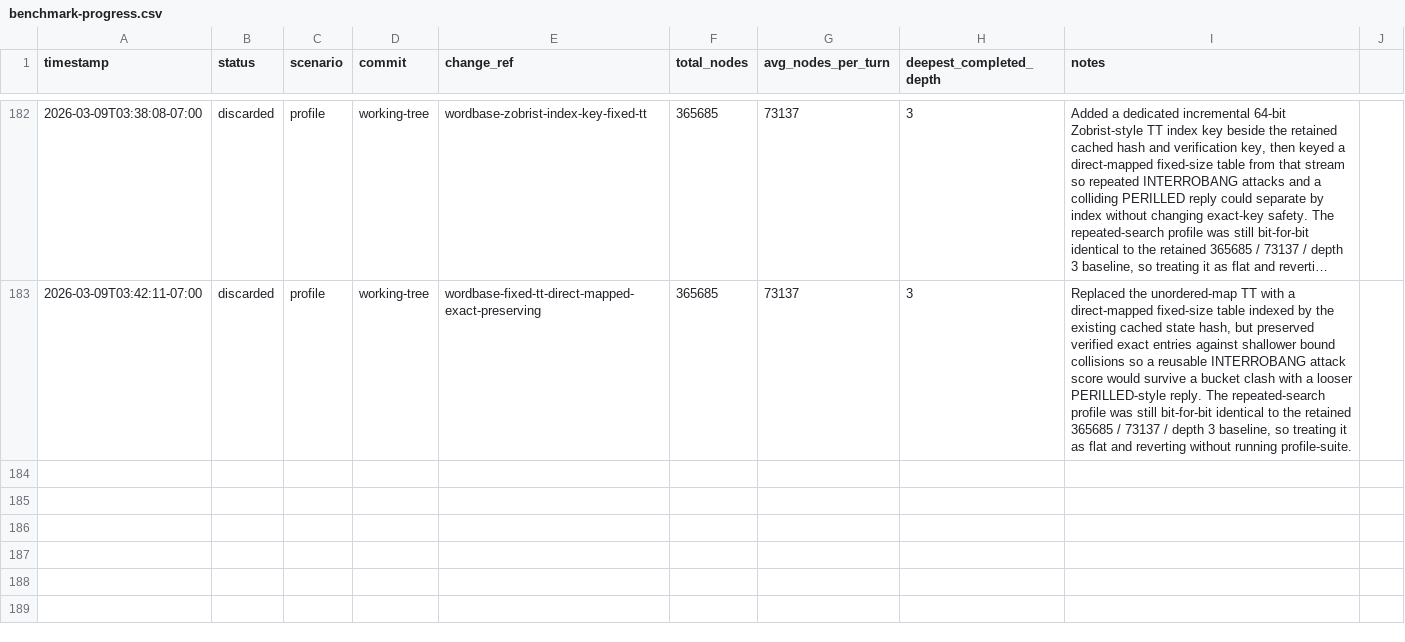
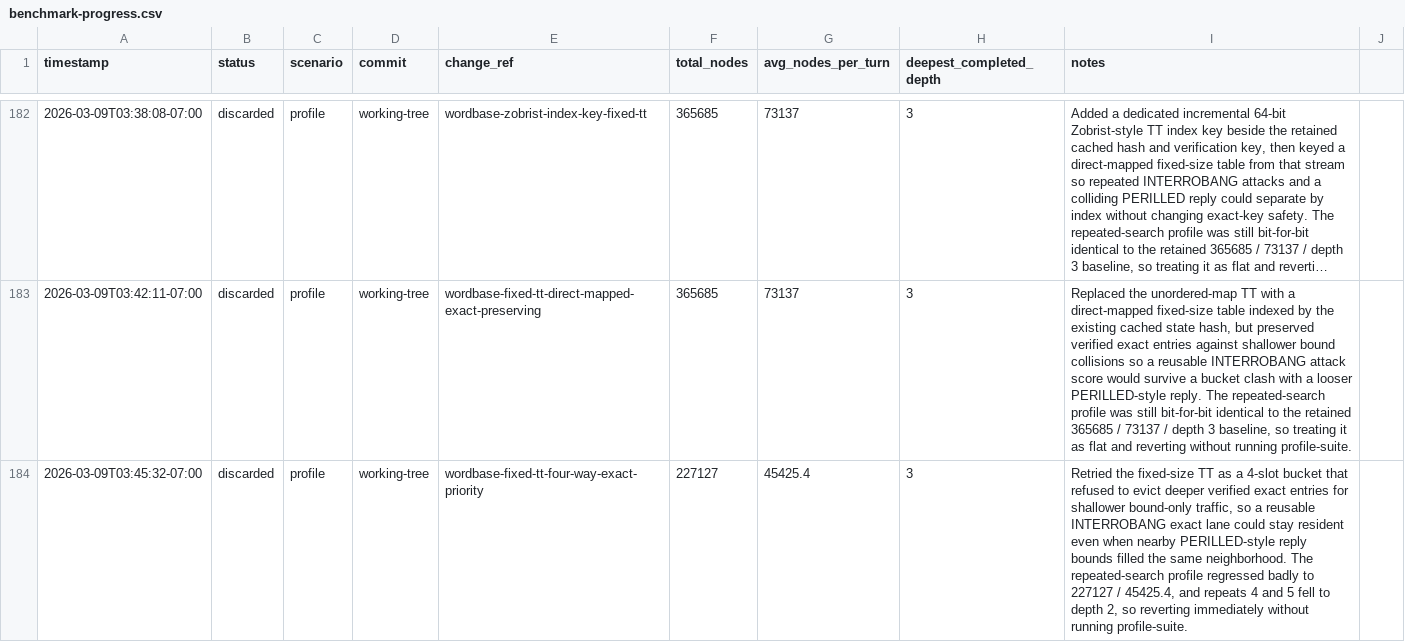
Before and after one commit to scottmsilver/wordbase-player, a CSV file: logs/agent-loop/worker-3/benchmark-progress.csv, drawn as a sheet; only a part is shown, gaps mark what is left out; long unchanged cells end in ….

```diff
--- a/logs/agent-loop/worker-3/benchmark-progress.csv
+++ b/logs/agent-loop/worker-3/benchmark-progress.csv
@@ -183 +183,2 @@ timestamp,status,scenario,commit,change_ref,total_nodes,avg_nodes_per_turn,deepe
 2026-03-09T03:42:11-07:00,discarded,profile,working-tree,wordbase-fixed-tt-direct-mapped-exact-preserving,365685,73137,3,"Replaced the unordered-map TT with a direct-mapped fixed-size table indexed by the existing cached state hash, but preserved verified exact entries against shallower bound collisions so a reusable INTERROBANG attack score would survive a bucket clash with a looser PERILLED-style reply. The repeated-search profile was still bit-for-bit identical to the retained 365685 / 73137 / depth 3 baseline, so treating it as flat and reverting without running profile-suite."
+2026-03-09T03:45:32-07:00,discarded,profile,working-tree,wordbase-fixed-tt-four-way-exact-priority,227127,45425.4,3,"Retried the fixed-size TT as a 4-slot bucket that refused to evict deeper verified exact entries for shallower bound-only traffic, so a reusable INTERROBANG exact lane could stay resident even when nearby PERILLED-style reply bounds filled the same neighborhood. The repeated-search profile regressed badly to 227127 / 45425.4, and repeats 4 and 5 fell to depth 2, so reverting immediately without running profile-suite."
```
